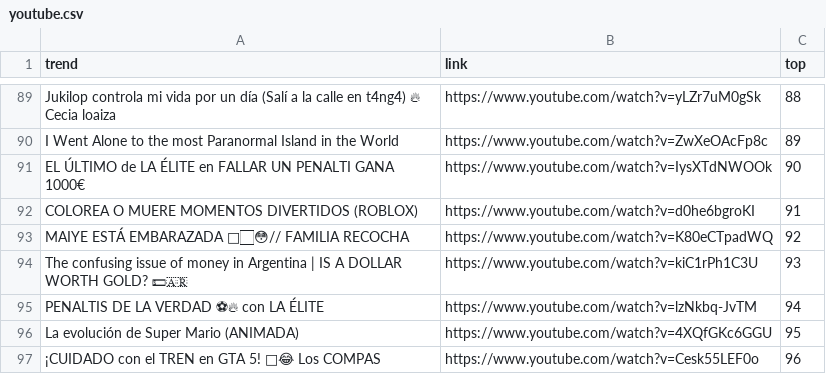
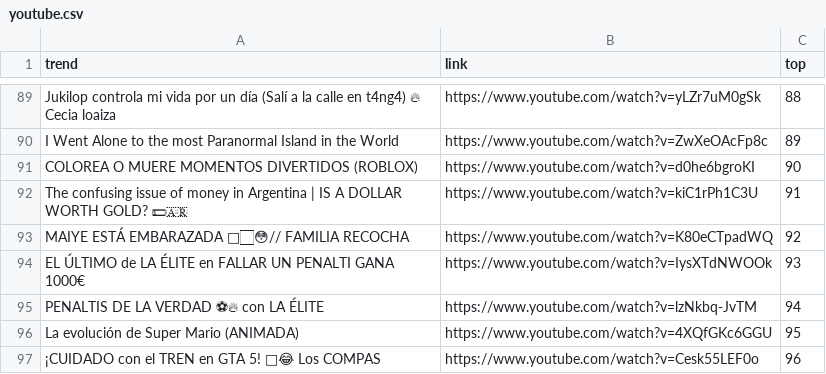
Before and after one commit to cristian-data-science/social_spider_app, a CSV file: resultados/youtube.csv, drawn as a sheet; only a part is shown, gaps mark what is left out; the diff covers the shown part only.

```diff
--- a/resultados/youtube.csv
+++ b/resultados/youtube.csv
@@ -90,6 +90,6 @@ Jukilop controla mi vida por un día (Salí a la calle en t4ng4) 🔥 Cecia loai
 I Went Alone to the most Paranormal Island in the World,https://www.youtube.com/watch?v=ZwXeOAcFp8c,89
-EL ÚLTIMO de LA ÉLITE en FALLAR UN PENALTI GANA 1000€,https://www.youtube.com/watch?v=IysXTdNWOOk,90
-COLOREA O MUERE MOMENTOS DIVERTIDOS (ROBLOX),https://www.youtube.com/watch?v=d0he6bgroKI,91
+COLOREA O MUERE MOMENTOS DIVERTIDOS (ROBLOX),https://www.youtube.com/watch?v=d0he6bgroKI,90
+The confusing issue of money in Argentina | IS A DOLLAR WORTH GOLD? 💵🇦🇷,https://www.youtube.com/watch?v=kiC1rPh1C3U,91
 MAIYE ESTÁ EMBARAZADA 🤰🏻😳// FAMILIA RECOCHA,https://www.youtube.com/watch?v=K80eCTpadWQ,92
-The confusing issue of money in Argentina | IS A DOLLAR WORTH GOLD? 💵🇦🇷,https://www.youtube.com/watch?v=kiC1rPh1C3U,93
+EL ÚLTIMO de LA ÉLITE en FALLAR UN PENALTI GANA 1000€,https://www.youtube.com/watch?v=IysXTdNWOOk,93
 PENALTIS DE LA VERDAD ⚽🔥 con LA ÉLITE,https://www.youtube.com/watch?v=lzNkbq-JvTM,94
```
Also changed, not shown: 54 edited cells elsewhere in this file, resultados/twitter.csv.
